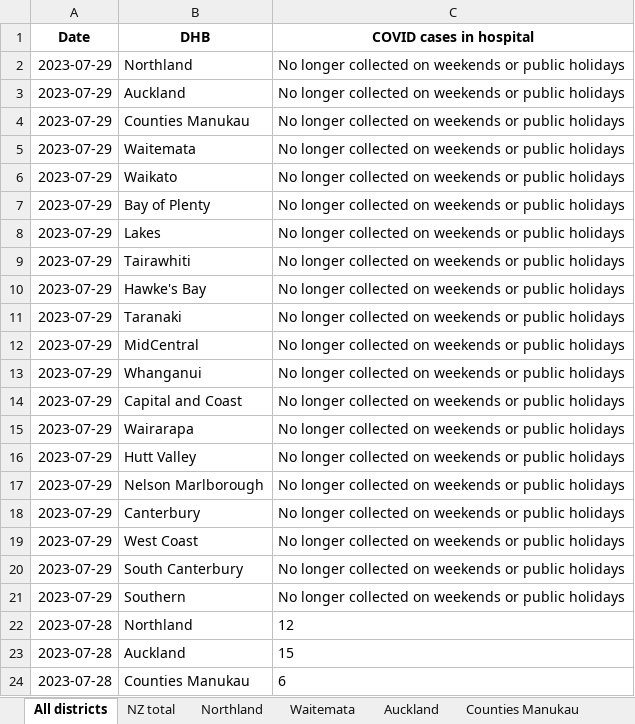
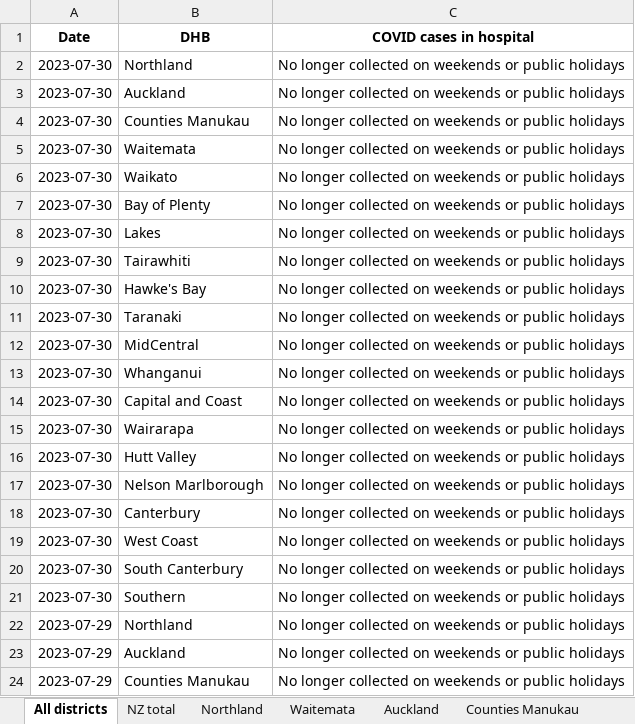
Before and after one commit to Staz/nz-covid19-data, an Excel workbook: data/moh/covid-cases-in-hospital-counts-location.xlsx, sheet All districts, drawn as a sheet; only a part is shown; the shorter side is filled out with more unchanged rows; values as stored, in another font and other column widths than the file's, no borders; the diff names each change by its address in the sheet, - before the commit and + after, or states it on an @@ line.

Commit message:
Flat: latest data (2023-07-30T01:58:24.993Z) {   "date": "2023-07-30T01:58:24.993Z",   "files": [     {       "name": "data/moh/covid-case-counts.csv",       "deltaBytes": 15955,       "source": "https://github.com/minhealthnz/nz-covid-data/blob/main/cases/covid-case-counts.csv?raw=true"     },     {       "name": "data/moh/covid-cases-counts-location.xlsx",       "deltaBytes": 293,       "source": "https://github.com/minhealthnz/nz-covid-data/blob/main/cases/covid-cases-counts-location.xlsx?raw=true"     },     {       "name": "data/moh/covid-cases-in-hospital-counts-location.xlsx",       "deltaBytes": 633,       "source": "https://github.com/minhealthnz/nz-covid-data/blob/main/cases/covid-cases-in-hospital-counts-location.xlsx?raw=true"     },     {       "name": "data/moh/weekly-hospitalisations-for-covid.csv",       "deltaBytes": 835,       "source": "https://github.com/minhealthnz/nz-covid-data/blob/main/cases/weekly-hospitalisations-for-covid.csv?raw=true"     }   ] }

```diff
--- a/data/moh/covid-cases-in-hospital-counts-location.xlsx (sheet All districts)
+++ b/data/moh/covid-cases-in-hospital-counts-location.xlsx (sheet All districts)
+row 2: 2023-07-30 | Northland | No longer collected on weekends or public holidays
+row 3: 2023-07-30 | Auckland | No longer collected on weekends or public holidays
+row 4: 2023-07-30 | Counties Manukau | No longer collected on weekends or public holidays
+row 5: 2023-07-30 | Waitemata | No longer collected on weekends or public holidays
+row 6: 2023-07-30 | Waikato | No longer collected on weekends or public holidays
+row 7: 2023-07-30 | Bay of Plenty | No longer collected on weekends or public holidays
+row 8: 2023-07-30 | Lakes | No longer collected on weekends or public holidays
+row 9: 2023-07-30 | Tairawhiti | No longer collected on weekends or public holidays
+row 10: 2023-07-30 | Hawke's Bay | No longer collected on weekends or public holidays
+row 11: 2023-07-30 | Taranaki | No longer collected on weekends or public holidays
+row 12: 2023-07-30 | MidCentral | No longer collected on weekends or public holidays
+row 13: 2023-07-30 | Whanganui | No longer collected on weekends or public holidays
+row 14: 2023-07-30 | Capital and Coast | No longer collected on weekends or public holidays
+row 15: 2023-07-30 | Wairarapa | No longer collected on weekends or public holidays
+row 16: 2023-07-30 | Hutt Valley | No longer collected on weekends or public holidays
+row 17: 2023-07-30 | Nelson Marlborough | No longer collected on weekends or public holidays
+row 18: 2023-07-30 | Canterbury | No longer collected on weekends or public holidays
+row 19: 2023-07-30 | West Coast | No longer collected on weekends or public holidays
+row 20: 2023-07-30 | South Canterbury | No longer collected on weekends or public holidays
+row 21: 2023-07-30 | Southern | No longer collected on weekends or public holidays
```
Also changed, not shown: sheet Tairawhiti, sheet West Coast only, sheet Wairarapa, sheet Whanganui, sheet South Canterbury, sheet Lakes, 17 more sheets, data/moh/covid-cases-counts-location.xlsx, 2 other files.
